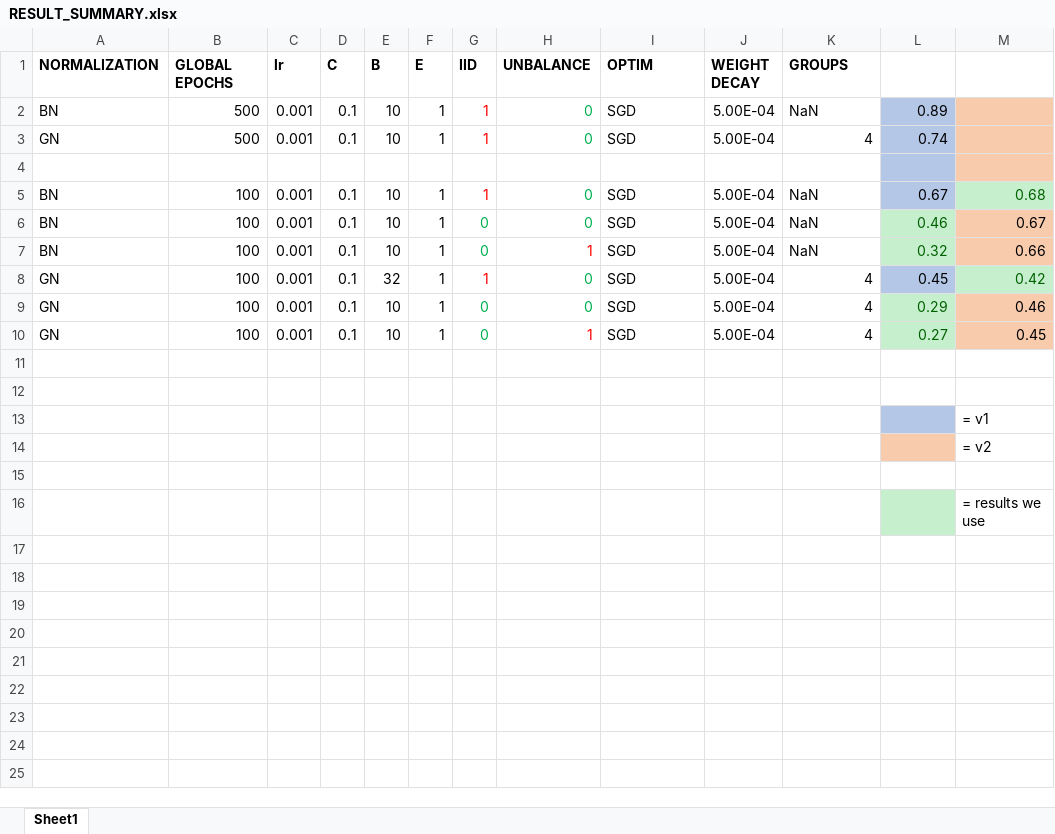
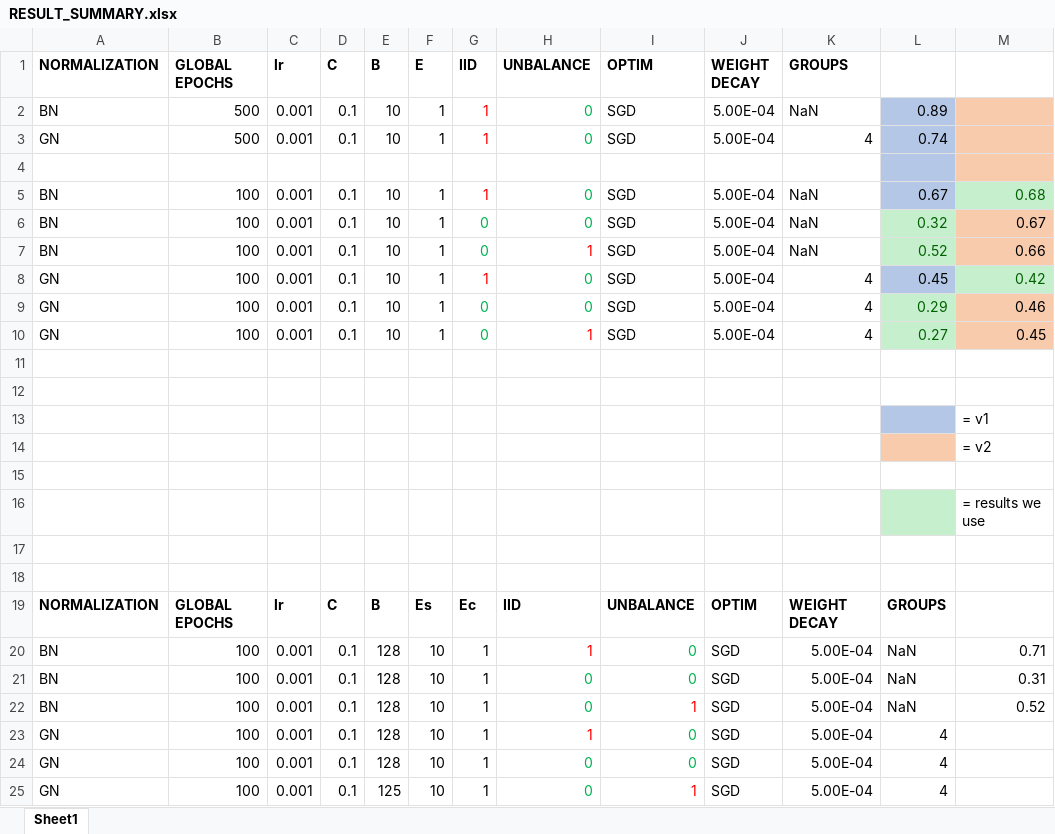
Before and after one commit to dadodimauro/MLDL-Federated-Learning, an Excel workbook: RESULT_SUMMARY.xlsx, sheet Sheet1, drawn as a sheet; values as stored, in another font and other column widths than the file's, no borders; the diff names each change by its address in the sheet, - before the commit and + after, or states it on an @@ line.

```diff
--- a/RESULT_SUMMARY.xlsx (sheet Sheet1)
+++ b/RESULT_SUMMARY.xlsx (sheet Sheet1)
-L6: 0.46
+L6: 0.32
-L7: 0.32
+L7: 0.52
-E8 (B): 32
+E8 (B): 10
+row 17: (empty)
+row 18: (empty)
+row 19: NORMALIZATION | GLOBAL EPOCHS | lr | C | B | Es | Ec | IID | UNBALANCE | OPTIM | WEIGHT DECAY | GROUPS
+row 20: BN | 100 | 0.001 | 0.1 | 128 | 10 | 1 | 1 | 0 | SGD | 5.00E-04 | NaN | 0.71
+row 21: BN | 100 | 0.001 | 0.1 | 128 | 10 | 1 | 0 | 0 | SGD | 5.00E-04 | NaN | 0.31
+row 22: BN | 100 | 0.001 | 0.1 | 128 | 10 | 1 | 0 | 1 | SGD | 5.00E-04 | NaN | 0.52
+row 23: GN | 100 | 0.001 | 0.1 | 128 | 10 | 1 | 1 | 0 | SGD | 5.00E-04 | 4
+row 24: GN | 100 | 0.001 | 0.1 | 128 | 10 | 1 | 0 | 0 | SGD | 5.00E-04 | 4
+row 25: GN | 100 | 0.001 | 0.1 | 125 | 10 | 1 | 0 | 1 | SGD | 5.00E-04 | 4
```
Also changed, not shown: 6 other files.
